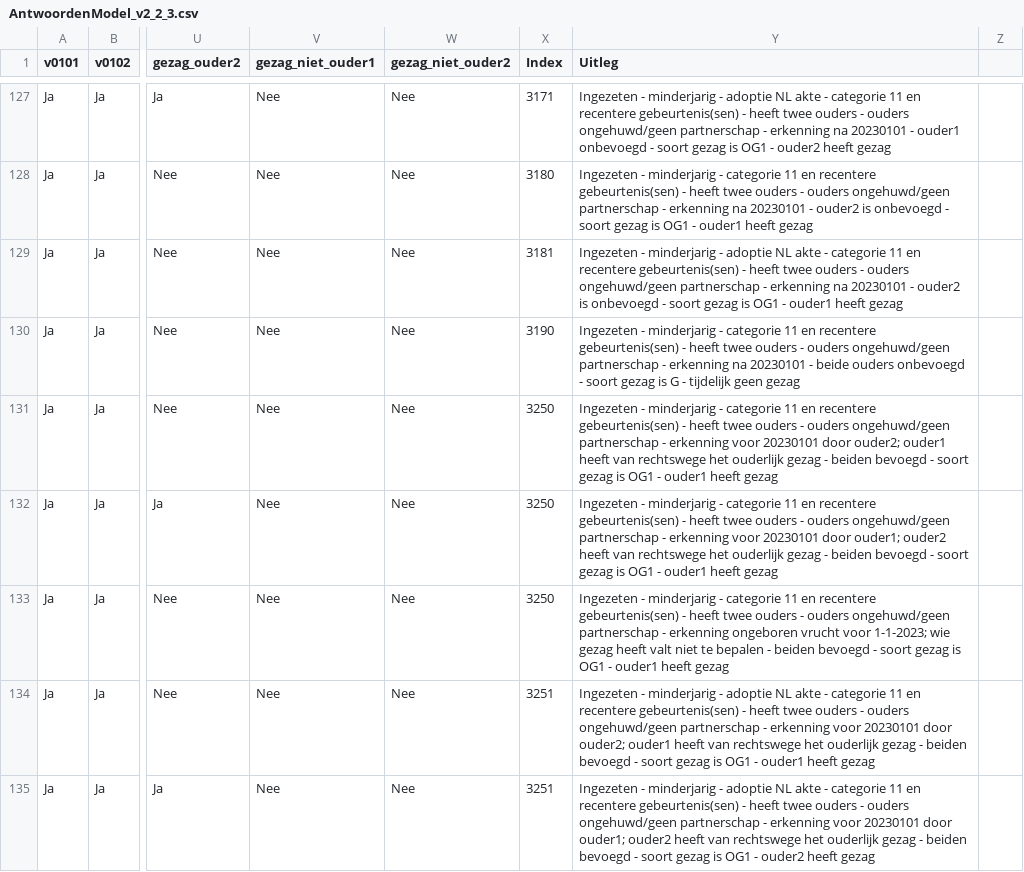
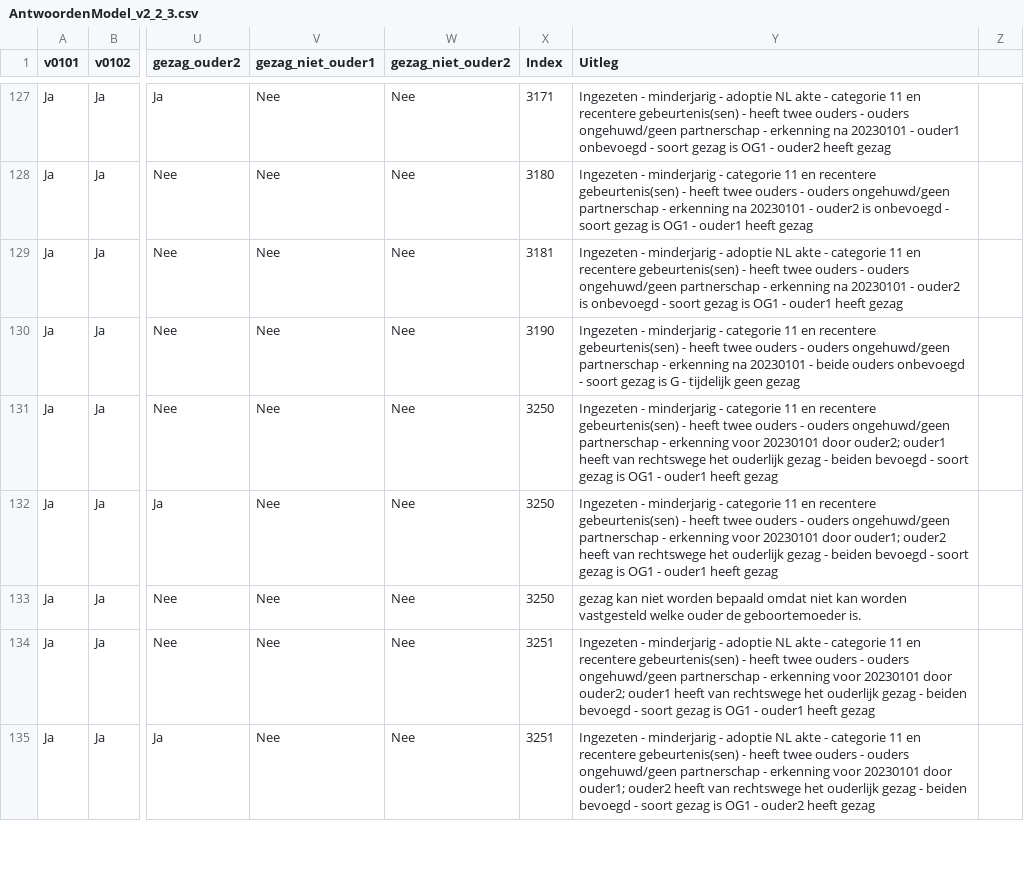
Before and after one commit to sayfjawad/brp-api-gezag, a CSV file: src/main/resources/AntwoordenModel_v2_2_3.csv, drawn as a sheet; only a part is shown, gaps mark what is left out; the diff covers the shown part only; the diff names each change by its address in the sheet, - before the commit and + after, or states it on an @@ line.

```diff
--- a/src/main/resources/AntwoordenModel_v2_2_3.csv
+++ b/src/main/resources/AntwoordenModel_v2_2_3.csv
-Y133 (Uitleg): Ingezeten - minderjarig - categorie 11 en recentere gebeurtenis(sen) - heeft twee ouders - ouders ongehuwd/geen partnerschap - erkenning ongeboren vrucht voor 1-1-2023; wie gezag heeft valt niet te bepalen - beiden bevoegd - soort gezag is OG1 - ouder1 heeft gezag
+Y133 (Uitleg): gezag kan niet worden bepaald omdat niet kan worden vastgesteld welke ouder de geboortemoeder is.
```
Also changed, not shown: 52 edited cells elsewhere in this file.
